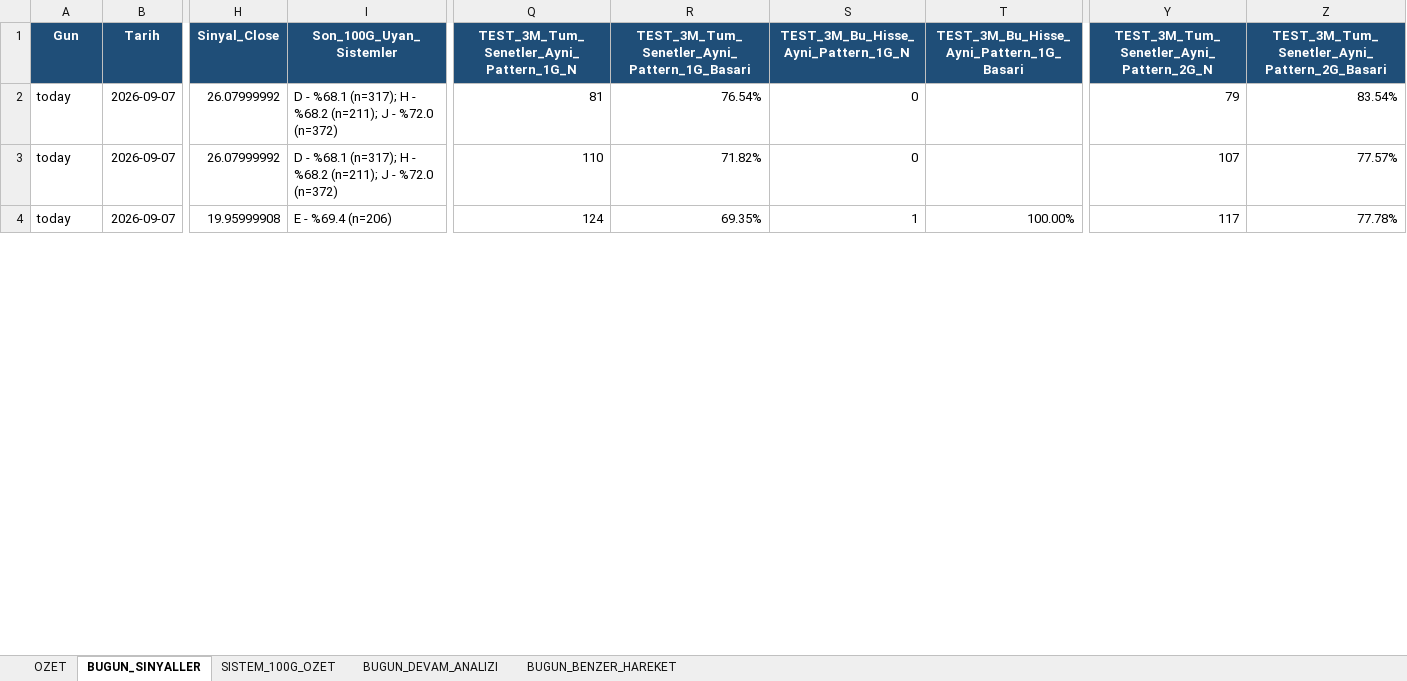
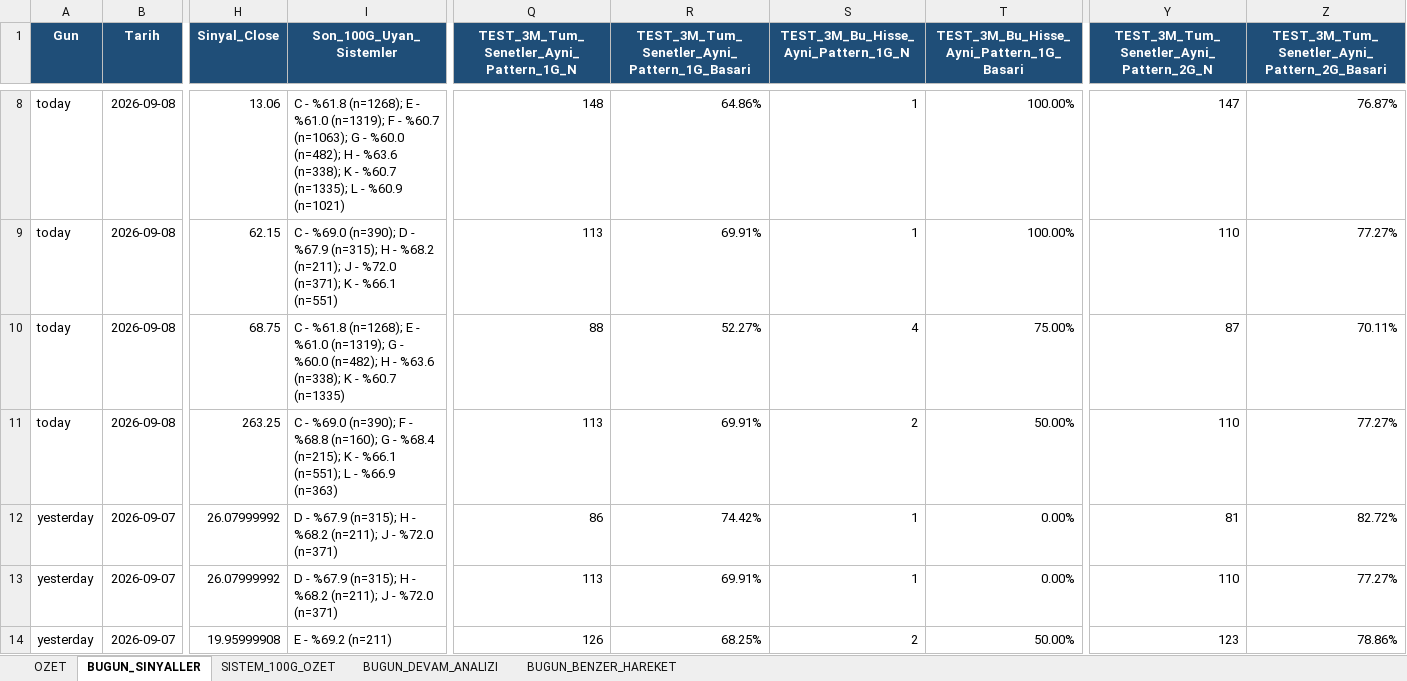
Before and after one commit to serkanche/portfoy, an Excel workbook: CNDL_tr.xlsx, sheet BUGUN_SINYALLER, drawn as a sheet; only a part is shown, gaps mark what is left out; values as stored, in another font and other column widths than the file's, no borders; addresses are those after the commit; rows hold the shown columns only; the diff covers the shown part only; the diff names each change by its address in the sheet, - before the commit and + after, or states it on an @@ line.

```diff
--- a/CNDL_tr.xlsx (sheet BUGUN_SINYALLER)
+++ b/CNDL_tr.xlsx (sheet BUGUN_SINYALLER)
+row 8: today | 2026-09-08 | 13.06 | C - %61.8 (n=1268); E - %61.0 (n=1319); F - %60.7 (n=1063); G - %60.0 (n=482); H - %63.6 (n=338); K - %60.7 (n=1335); L - %60.9 (n=1021) | 148 | 64.86% | 1 | 100.00% | 147 | 76.87%
+row 9: today | 2026-09-08 | 62.15 | C - %69.0 (n=390); D - %67.9 (n=315); H - %68.2 (n=211); J - %72.0 (n=371); K - %66.1 (n=551) | 113 | 69.91% | 1 | 100.00% | 110 | 77.27%
+row 10: today | 2026-09-08 | 68.75 | C - %61.8 (n=1268); E - %61.0 (n=1319); G - %60.0 (n=482); H - %63.6 (n=338); K - %60.7 (n=1335) | 88 | 52.27% | 4 | 75.00% | 87 | 70.11%
+row 11: today | 2026-09-08 | 263.25 | C - %69.0 (n=390); F - %68.8 (n=160); G - %68.4 (n=215); K - %66.1 (n=551); L - %66.9 (n=363) | 113 | 69.91% | 2 | 50.00% | 110 | 77.27%
-A12:A14 (Gun): today
+A12:A14 (Gun): yesterday
-I12:I13 (Son_100G_Uyan_Sistemler): D - %68.1 (n=317); H - %68.2 (n=211); J - %72.0 (n=372)
+I12:I13 (Son_100G_Uyan_Sistemler): D - %67.9 (n=315); H - %68.2 (n=211); J - %72.0 (n=371)
-Q12: 81
+Q12: 86
-R12: 76.54%
+R12: 74.42%
-S12:S13: 0
+S12:S13: 1
-T12:T13: (empty)
+T12:T13: 0.00%
-Y12: 79
+Y12: 81
-Z12: 83.54%
+Z12: 82.72%
-Q13: 110
+Q13: 113
-R13: 71.82%
+R13: 69.91%
-Y13: 107
+Y13: 110
-Z13: 77.57%
+Z13: 77.27%
-I14 (Son_100G_Uyan_Sistemler): E - %69.4 (n=206)
+I14 (Son_100G_Uyan_Sistemler): E - %69.2 (n=211)
-Q14: 124
+Q14: 126
-R14: 69.35%
+R14: 68.25%
-S14: 1
+S14: 2
-T14: 100.00%
+T14: 50.00%
-Y14: 117
+Y14: 123
-Z14: 77.78%
+Z14: 78.86%
```
Also changed, not shown: 6 added rows, 21 removed rows and 322 edited cells elsewhere in this sheet, sheet BUGUN_BENZER_HAREKET, sheet BUGUN_DEVAM_ANALIZI, sheet SISTEM_100G_OZET, sheet OZET.
